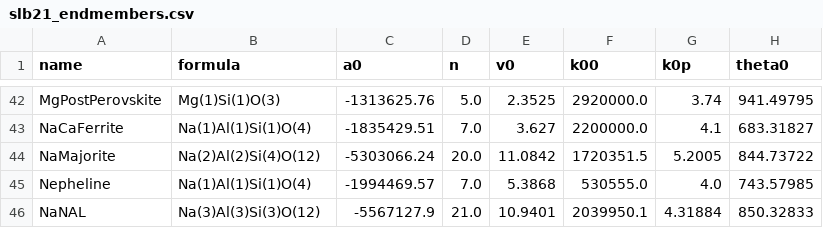
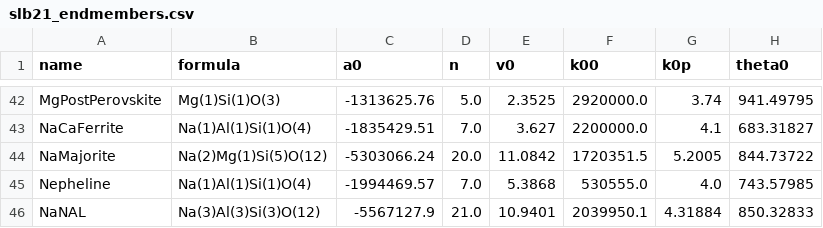
Before and after one commit to mitchellmcm27/eclogite-tcg, a CSV file: database/data/slb21_endmembers.csv, drawn as a sheet; only a part is shown, gaps mark what is left out; the diff names each change by its address in the sheet, - before the commit and + after, or states it on an @@ line.

```diff
--- a/database/data/slb21_endmembers.csv
+++ b/database/data/slb21_endmembers.csv
-B44 (formula): Na(2)Al(2)Si(4)O(12)
+B44 (formula): Na(2)Mg(1)Si(5)O(12)
```
Also changed, not shown: database/data/slb21_phases.csv, database/data/slb_phases.csv, 11 other files.
